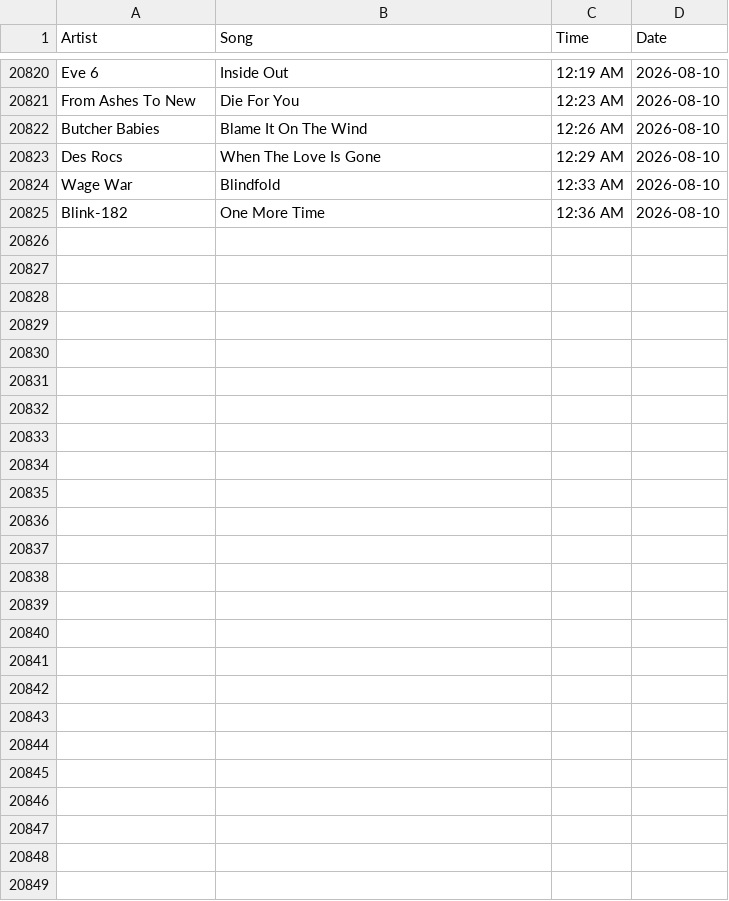
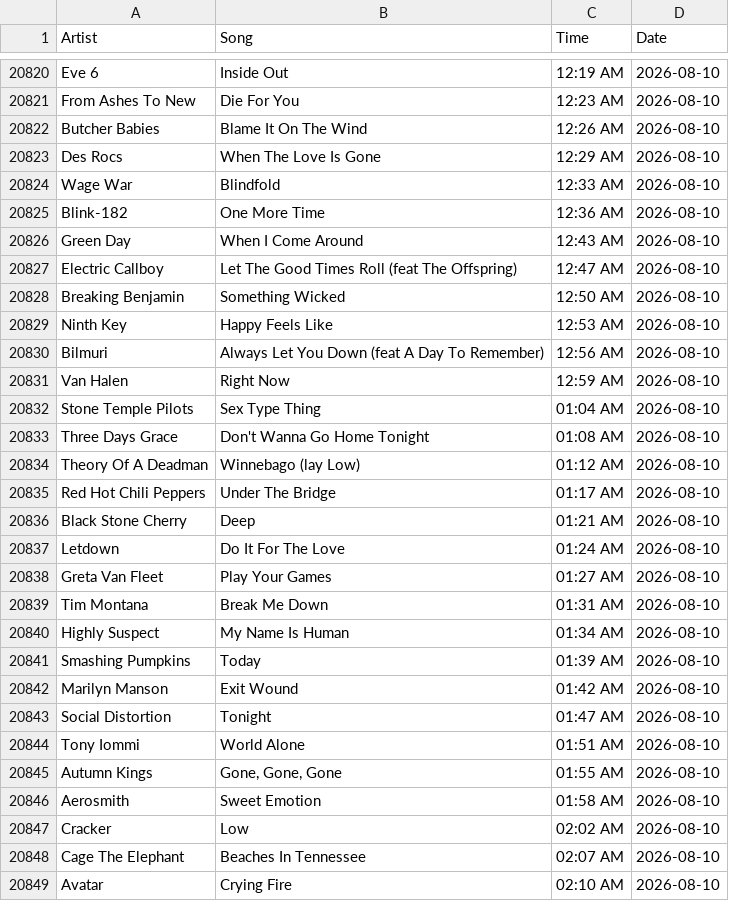
Before and after one commit to PeytonJStrack/WWSK-Song-Analysis-And-Dashboard, a CSV file: data/Shark_Data.csv, drawn as a sheet; only a part is shown, gaps mark what is left out.

```diff
--- a/data/Shark_Data.csv
+++ b/data/Shark_Data.csv
@@ -20825 +20825,25 @@ Wage War,Blindfold,12:33 AM,2026-08-10
 Blink-182,One More Time,12:36 AM,2026-08-10
+Green Day,When I Come Around,12:43 AM,2026-08-10
+Electric Callboy,Let The Good Times Roll (feat The Offspring),12:47 AM,2026-08-10
+Breaking Benjamin,Something Wicked,12:50 AM,2026-08-10
+Ninth Key,Happy Feels Like,12:53 AM,2026-08-10
+Bilmuri,Always Let You Down (feat A Day To Remember),12:56 AM,2026-08-10
+Van Halen,Right Now,12:59 AM,2026-08-10
+Stone Temple Pilots,Sex Type Thing,01:04 AM,2026-08-10
+Three Days Grace,Don't Wanna Go Home Tonight,01:08 AM,2026-08-10
+Theory Of A Deadman,Winnebago (lay Low),01:12 AM,2026-08-10
+Red Hot Chili Peppers,Under The Bridge,01:17 AM,2026-08-10
+Black Stone Cherry,Deep,01:21 AM,2026-08-10
+Letdown,Do It For The Love,01:24 AM,2026-08-10
+Greta Van Fleet,Play Your Games,01:27 AM,2026-08-10
+Tim Montana,Break Me Down,01:31 AM,2026-08-10
+Highly Suspect,My Name Is Human,01:34 AM,2026-08-10
+Smashing Pumpkins,Today,01:39 AM,2026-08-10
+Marilyn Manson,Exit Wound,01:42 AM,2026-08-10
+Social Distortion,Tonight,01:47 AM,2026-08-10
+Tony Iommi,World Alone,01:51 AM,2026-08-10
+Autumn Kings,"Gone, Gone, Gone",01:55 AM,2026-08-10
+Aerosmith,Sweet Emotion,01:58 AM,2026-08-10
+Cracker,Low,02:02 AM,2026-08-10
+Cage The Elephant,Beaches In Tennessee,02:07 AM,2026-08-10
+Avatar,Crying Fire,02:10 AM,2026-08-10
```
